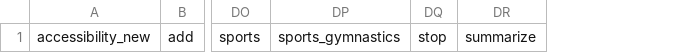
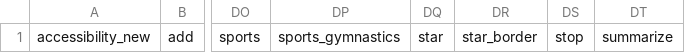
Before and after one commit to kettly1260/rehab, a CSV file: build/icons.csv, drawn as a sheet; only a part is shown, gaps mark what is left out; the diff names each change by its address in the sheet, - before the commit and + after, or states it on an @@ line.

```diff
--- a/build/icons.csv
+++ b/build/icons.csv
+column DQ, row 1: star
+column DR, row 1: star_border
```
Also changed, not shown: 10 other files.
